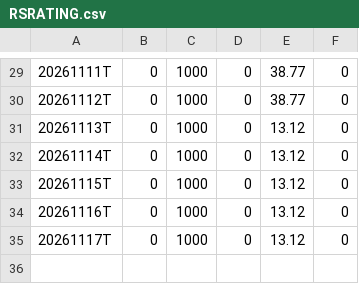
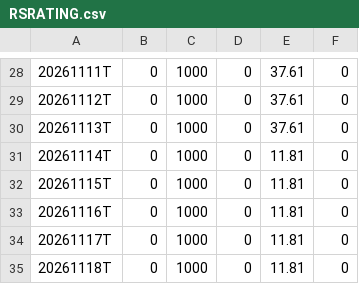
Before and after one commit to lssee003/relative-strength, a CSV file: output/RSRATING.csv, drawn as a sheet; only a part is shown, gaps mark what is left out; the diff covers the shown part only.

```diff
--- a/output/RSRATING.csv
+++ b/output/RSRATING.csv
@@ -29,7 +28,8 @@
-20261111T,0,1000,0,38.77,0
-20261112T,0,1000,0,38.77,0
-20261113T,0,1000,0,13.12,0
-20261114T,0,1000,0,13.12,0
-20261115T,0,1000,0,13.12,0
-20261116T,0,1000,0,13.12,0
-20261117T,0,1000,0,13.12,0
+20261111T,0,1000,0,37.61,0
+20261112T,0,1000,0,37.61,0
+20261113T,0,1000,0,37.61,0
+20261114T,0,1000,0,11.81,0
+20261115T,0,1000,0,11.81,0
+20261116T,0,1000,0,11.81,0
+20261117T,0,1000,0,11.81,0
+20261118T,0,1000,0,11.81,0
```
Also changed, not shown: 1 removed row and 23 edited cells elsewhere in this file, output/rs_industries.csv, output/rs_stocks.csv, 3 other files.
